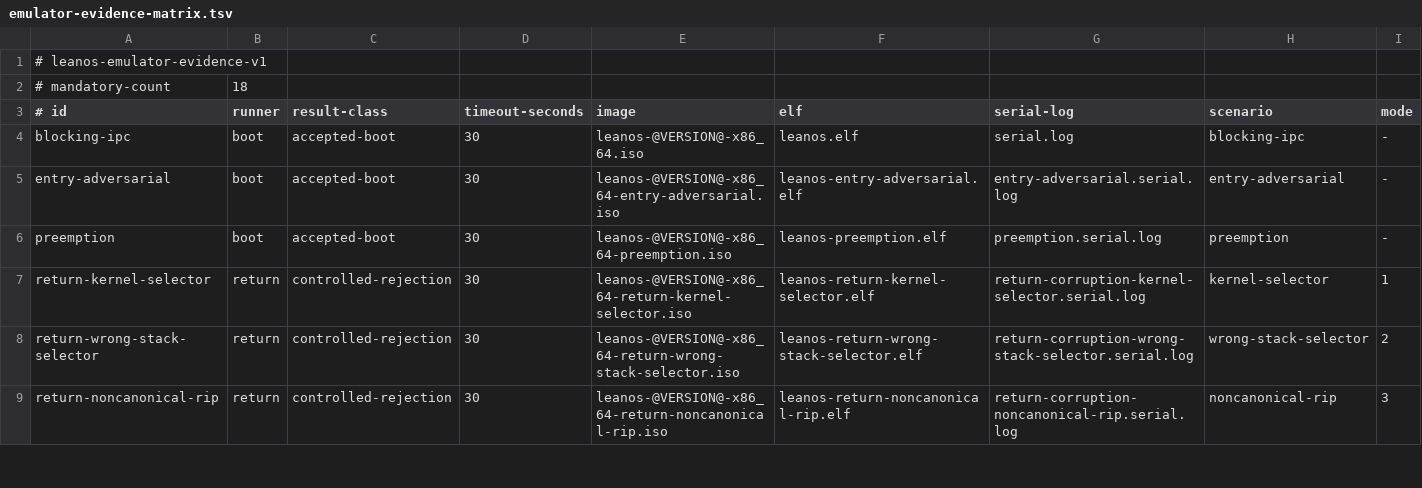
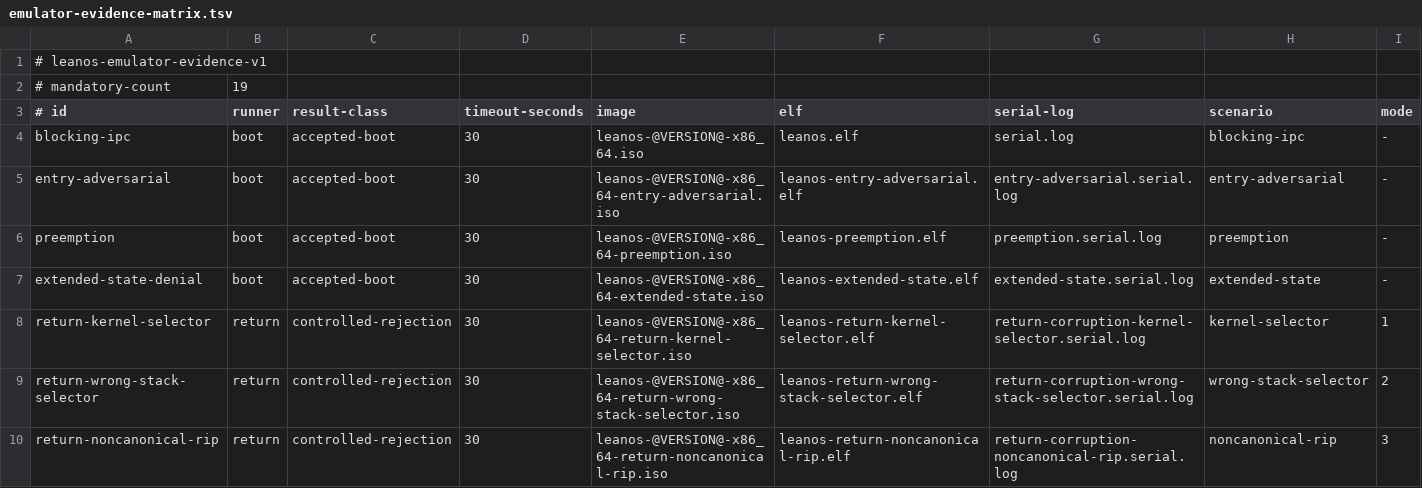
Before and after one commit to rudi-cilibrasi/leanos, a TSV file: scripts/emulator-evidence-matrix.tsv, drawn as a sheet; only a part is shown; rows hold the shown columns only; the diff names each change by its address in the sheet, - before the commit and + after, or states it on an @@ line.

Commit message:
test(boot): retain extended-state denial evidence

```diff
--- a/scripts/emulator-evidence-matrix.tsv
+++ b/scripts/emulator-evidence-matrix.tsv
-B2 (runner): 18
+B2 (runner): 19
+row 7: extended-state-denial | boot | accepted-boot | 30 | leanos-@VERSION@-x86_64-extended-state.iso | leanos-extended-state.elf | extended-state.serial.log | extended-state | -
```
Also changed, not shown: 4 other files.
